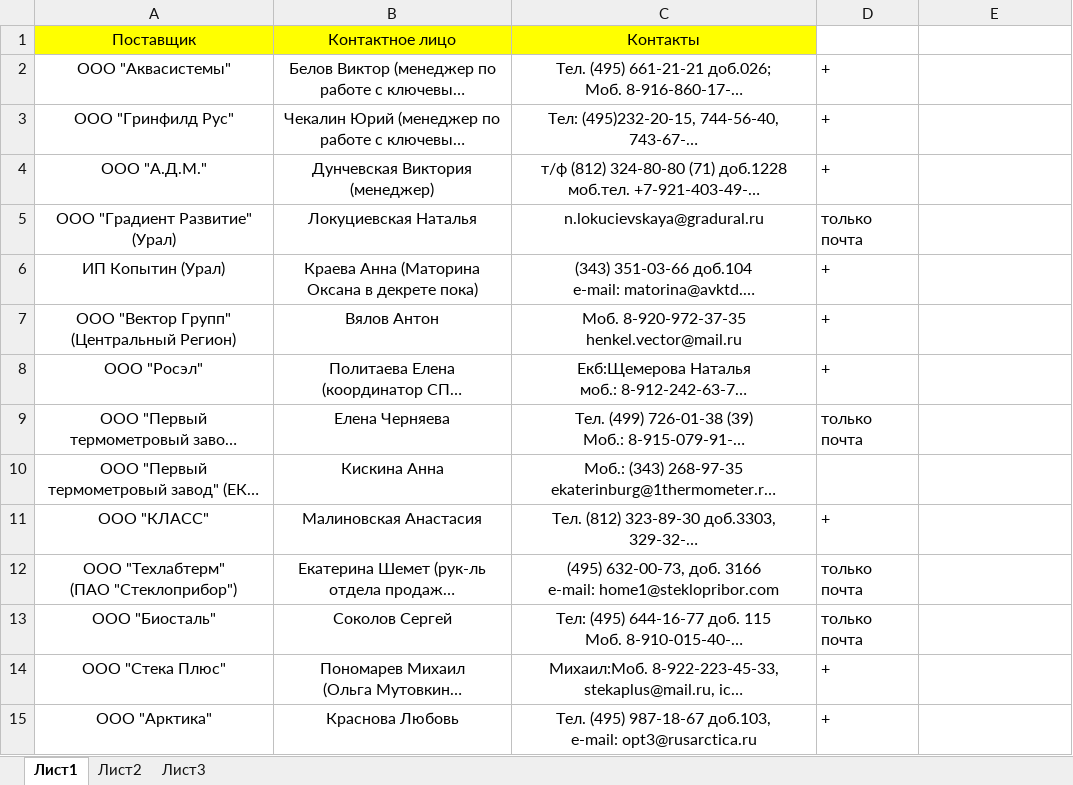
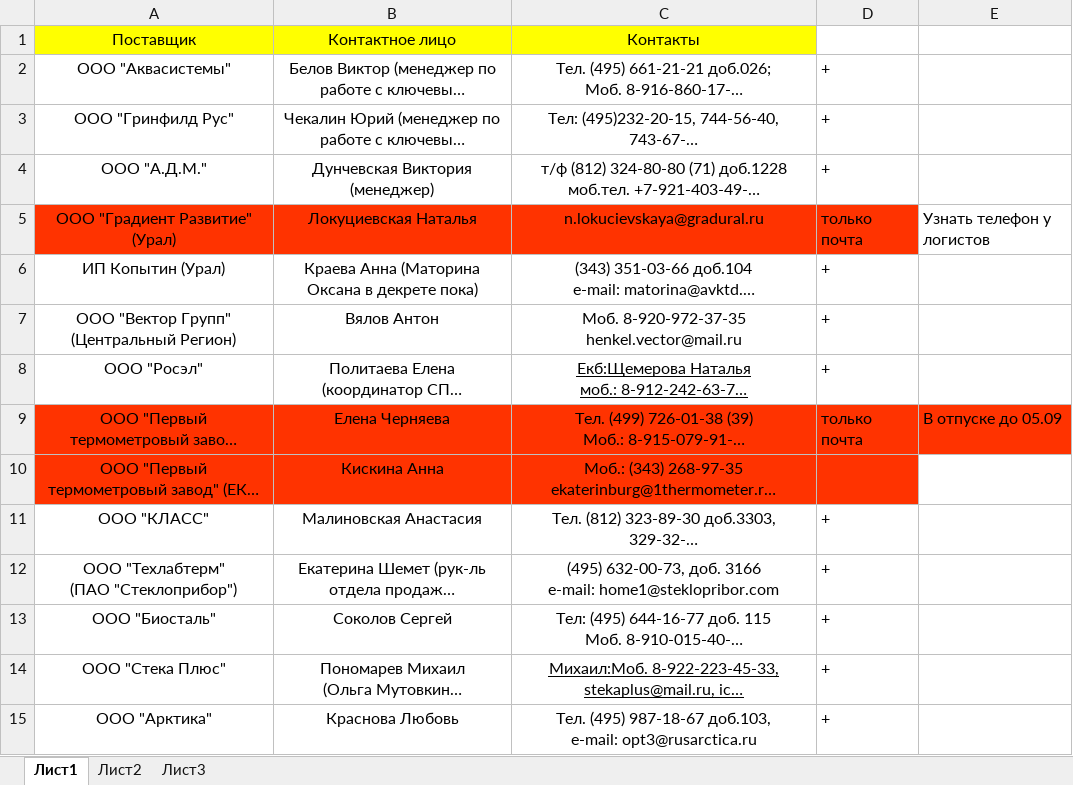
Before and after one commit to anarch-ist/view_transport, an Excel workbook: TMS/trunk/documents/поставщики контакты/Лебедева Контакты поставщиков.xlsx, sheet Лист1, drawn as a sheet; only a part is shown; long unchanged cells end in …; values as stored, in another font and other column widths than the file's, no borders; the diff covers the shown part only; the diff names each change by its address in the sheet, - before the commit and + after, or states it on an @@ line.

```diff
--- a/TMS/trunk/documents/поставщики контакты/Лебедева Контакты поставщиков.xlsx (sheet Лист1)
+++ b/TMS/trunk/documents/поставщики контакты/Лебедева Контакты поставщиков.xlsx (sheet Лист1)
-A5:D5 fill: none
+A5:D5 fill: #FF3300
-E5: (empty)
+E5: Узнать телефон у логистов
-C8 underline: off
+C8 underline: on
-A9:E9 fill: none
+A9:E9 fill: #FF3300
-E9: (empty)
+E9: В отпуске до 05.09
-A10:D10 fill: none
+A10:D10 fill: #FF3300
-D12:D13: только почта
+D12:D13: +
-C14 underline: off
+C14 underline: on
```
Also changed, not shown: 5 edited cells and cell formats elsewhere in this sheet, TMS/trunk/documents/поставщики контакты/контакты 2016 Логист Коркодинова Аня.xlsx, 3 other files.
